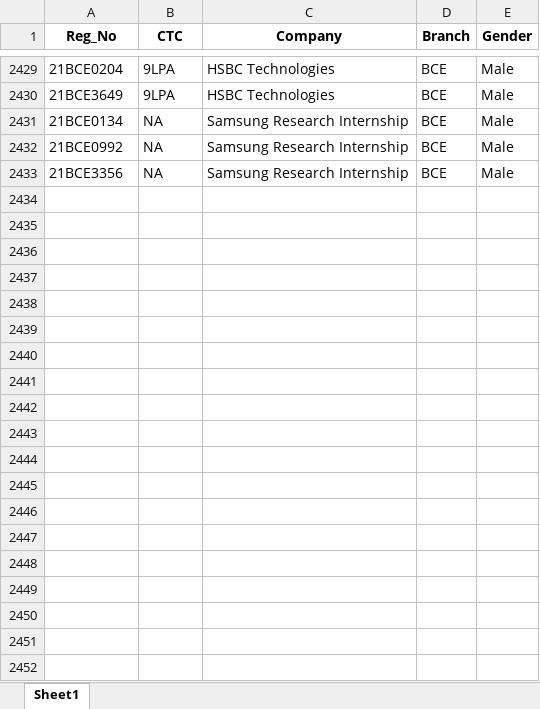
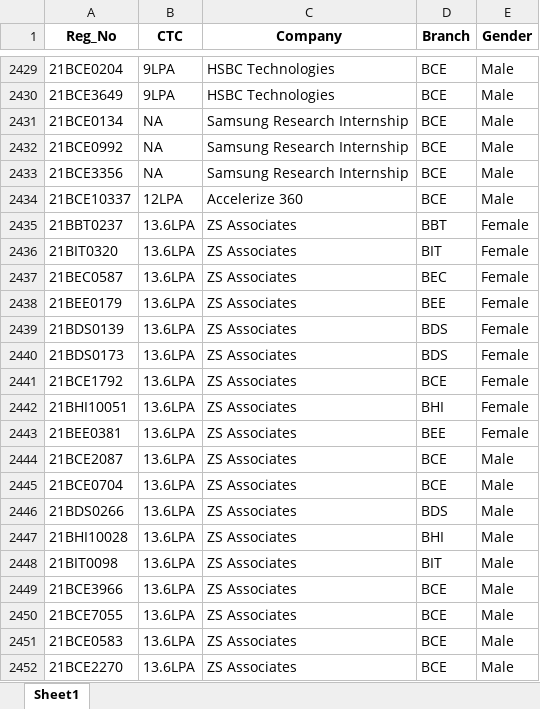
Before and after one commit to whysumedh/vit-placements-tracker, an Excel workbook: google_sheet_data.xlsx, sheet Sheet1, drawn as a sheet; only a part is shown, gaps mark what is left out; values as stored, in another font and other column widths than the file's, no borders; the diff covers the shown part only; the diff names each change by its address in the sheet, - before the commit and + after, or states it on an @@ line.

Commit message:
dup

```diff
--- a/google_sheet_data.xlsx (sheet Sheet1)
+++ b/google_sheet_data.xlsx (sheet Sheet1)
+row 2434: 21BCE10337 | 12LPA | Accelerize 360 | BCE | Male
+row 2435: 21BBT0237 | 13.6LPA | ZS Associates | BBT | Female
+row 2436: 21BIT0320 | 13.6LPA | ZS Associates | BIT | Female
+row 2437: 21BEC0587 | 13.6LPA | ZS Associates | BEC | Female
+row 2438: 21BEE0179 | 13.6LPA | ZS Associates | BEE | Female
+row 2439: 21BDS0139 | 13.6LPA | ZS Associates | BDS | Female
+row 2440: 21BDS0173 | 13.6LPA | ZS Associates | BDS | Female
+row 2441: 21BCE1792 | 13.6LPA | ZS Associates | BCE | Female
+row 2442: 21BHI10051 | 13.6LPA | ZS Associates | BHI | Female
+row 2443: 21BEE0381 | 13.6LPA | ZS Associates | BEE | Female
+row 2444: 21BCE2087 | 13.6LPA | ZS Associates | BCE | Male
+row 2445: 21BCE0704 | 13.6LPA | ZS Associates | BCE | Male
+row 2446: 21BDS0266 | 13.6LPA | ZS Associates | BDS | Male
+row 2447: 21BHI10028 | 13.6LPA | ZS Associates | BHI | Male
+row 2448: 21BIT0098 | 13.6LPA | ZS Associates | BIT | Male
+row 2449: 21BCE3966 | 13.6LPA | ZS Associates | BCE | Male
+row 2450: 21BCE7055 | 13.6LPA | ZS Associates | BCE | Male
+row 2451: 21BCE0583 | 13.6LPA | ZS Associates | BCE | Male
+row 2452: 21BCE2270 | 13.6LPA | ZS Associates | BCE | Male
```
Also changed, not shown: 56 added rows elsewhere in this sheet.
